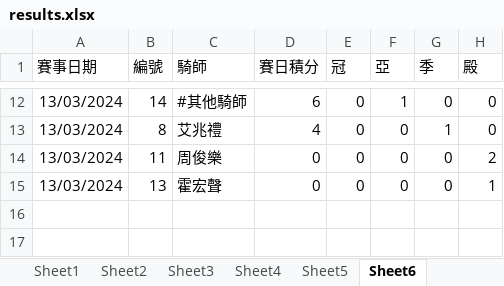
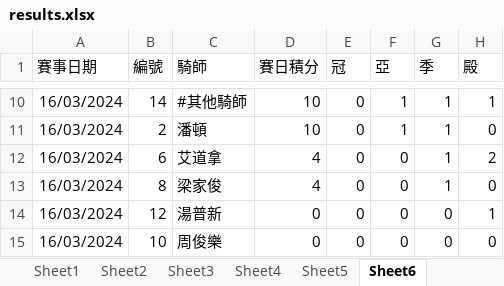
Before and after one commit to terrysclaw/download-racing-result, an Excel workbook: results.xlsx, sheet Sheet6, drawn as a sheet; only a part is shown, gaps mark what is left out; values as stored, in another font and other column widths than the file's, no borders; removed rows and columns are numbered as before the commit, all else as after; the diff covers the shown part only; the diff names each change by its address in the sheet, - before the commit and + after, or states it on an @@ line.

```diff
--- a/results.xlsx (sheet Sheet6)
+++ b/results.xlsx (sheet Sheet6)
-A10 (賽事日期): 13/03/2024
+A10 (賽事日期): 16/03/2024
-D10 (賽日積分): 6
+D10 (賽日積分): 10
-G10 (季): 0
+G10 (季): 1
-H10 (殿): 0
+H10 (殿): 1
+row 11: 16/03/2024 | 2 | 潘頓 | 10 | 0 | 1 | 1 | 0
+row 12: 16/03/2024 | 6 | 艾道拿 | 4 | 0 | 0 | 1 | 2
-A13 (賽事日期): 13/03/2024
+A13 (賽事日期): 16/03/2024
-C13 (騎師): 艾兆禮
+C13 (騎師): 梁家俊
-row 14: 13/03/2024 | 11 | 周俊樂 | 0 | 0 | 0 | 0 | 2
-A14 (賽事日期): 13/03/2024
+A14 (賽事日期): 16/03/2024
-B14 (編號): 13
+B14 (編號): 12
-C14 (騎師): 霍宏聲
+C14 (騎師): 湯普新
+row 15: 16/03/2024 | 10 | 周俊樂 | 0 | 0 | 0 | 0 | 0
```
Also changed, not shown: 4 added rows, 6 removed rows and 20 edited cells elsewhere in this sheet, sheet Sheet5, sheet Sheet1, sheet Sheet2, sheet Sheet3, sheet Sheet4, 2 other files.
